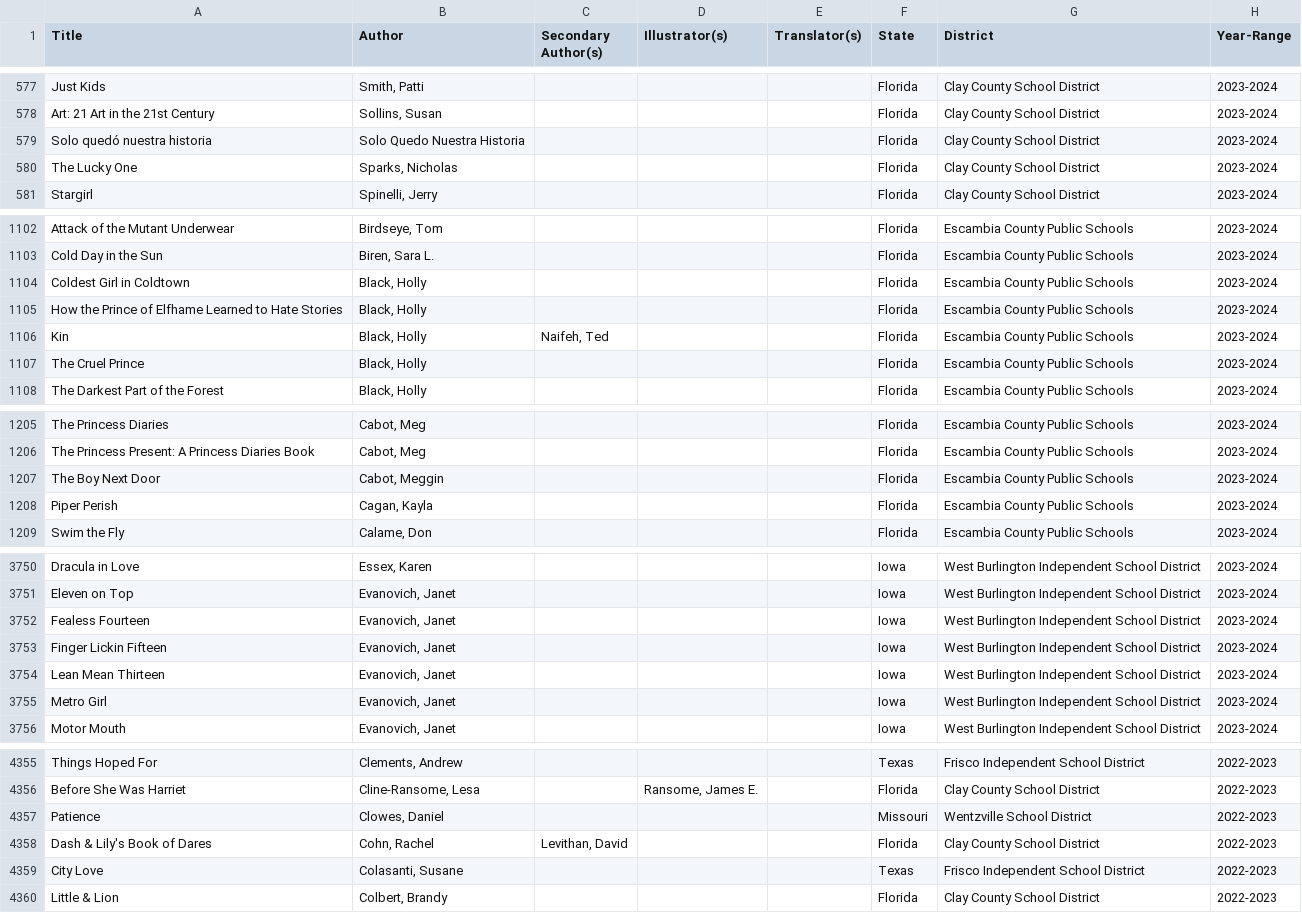
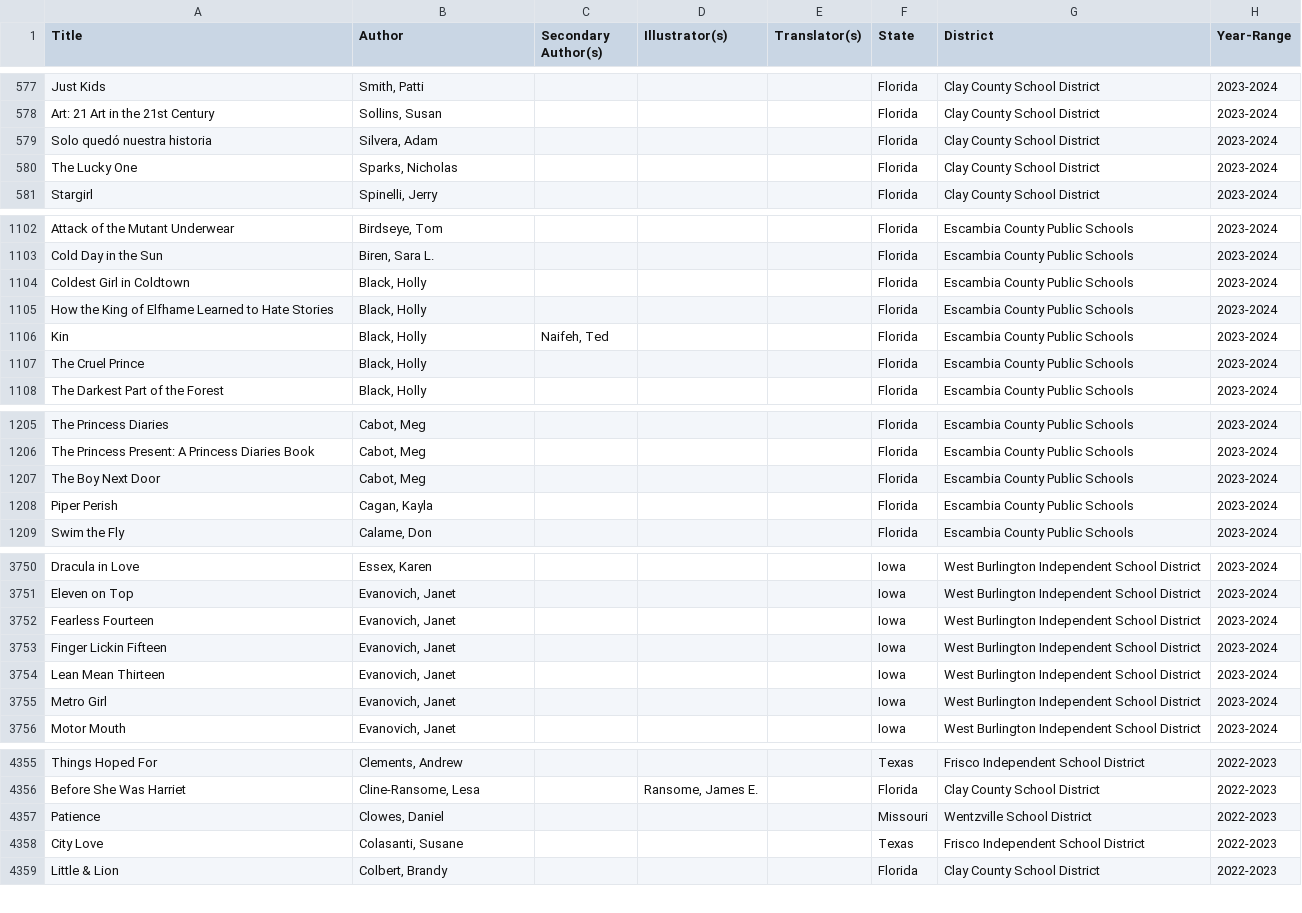
Before and after one commit to ariannahaider/IW02-Book-Ban, a CSV file: unique_pen_combined.csv, drawn as a sheet; only a part is shown, gaps mark what is left out; the diff covers the shown part only.

```diff
--- a/unique_pen_combined.csv
+++ b/unique_pen_combined.csv
@@ -578,3 +578,3 @@ Just Kids,"Smith, Patti",,,,Florida,Clay County School District,2023-2024
 Art: 21 Art in the 21st Century,"Sollins, Susan",,,,Florida,Clay County School District,2023-2024
-Solo quedó nuestra historia,Solo Quedo Nuestra Historia,,,,Florida,Clay County School District,2023-2024
+Solo quedó nuestra historia,"Silvera, Adam",,,,Florida,Clay County School District,2023-2024
 The Lucky One,"Sparks, Nicholas",,,,Florida,Clay County School District,2023-2024
@@ -1104,3 +1104,3 @@ Cold Day in the Sun,"Biren, Sara L.",,,,Florida,Escambia County Public Schools,2
 Coldest Girl in Coldtown,"Black, Holly",,,,Florida,Escambia County Public Schools,2023-2024
-How the Prince of Elfhame Learned to Hate Stories,"Black, Holly",,,,Florida,Escambia County Public Schools,2023-2024
+How the King of Elfhame Learned to Hate Stories,"Black, Holly",,,,Florida,Escambia County Public Schools,2023-2024
 Kin,"Black, Holly","Naifeh, Ted",,,Florida,Escambia County Public Schools,2023-2024
@@ -1206,3 +1206,3 @@ The Princess Diaries,"Cabot, Meg",,,,Florida,Escambia County Public Schools,2023
 The Princess Present: A Princess Diaries Book,"Cabot, Meg",,,,Florida,Escambia County Public Schools,2023-2024
-The Boy Next Door,"Cabot, Meggin",,,,Florida,Escambia County Public Schools,2023-2024
+The Boy Next Door,"Cabot, Meg",,,,Florida,Escambia County Public Schools,2023-2024
 Piper Perish,"Cagan, Kayla",,,,Florida,Escambia County Public Schools,2023-2024
@@ -3751,3 +3751,3 @@ Dracula in Love,"Essex, Karen",,,,Iowa,West Burlington Independent School Distri
 Eleven on Top,"Evanovich, Janet",,,,Iowa,West Burlington Independent School District,2023-2024
-Fealess Fourteen,"Evanovich, Janet",,,,Iowa,West Burlington Independent School District,2023-2024
+Fearless Fourteen,"Evanovich, Janet",,,,Iowa,West Burlington Independent School District,2023-2024
 Finger Lickin Fifteen,"Evanovich, Janet",,,,Iowa,West Burlington Independent School District,2023-2024
@@ -4357,3 +4357,2 @@ Before She Was Harriet,"Cline-Ransome, Lesa",,"Ransome, James E.",,Florida,Clay
 Patience,"Clowes, Daniel",,,,Missouri,Wentzville School District,2022-2023
-Dash & Lily's Book of Dares,"Cohn, Rachel","Levithan, David",,,Florida,Clay County School District,2022-2023
 City Love,"Colasanti, Susane",,,,Texas,Frisco Independent School District,2022-2023
```
Also changed, not shown: 2 edited cells elsewhere in this file, 12 other files.
